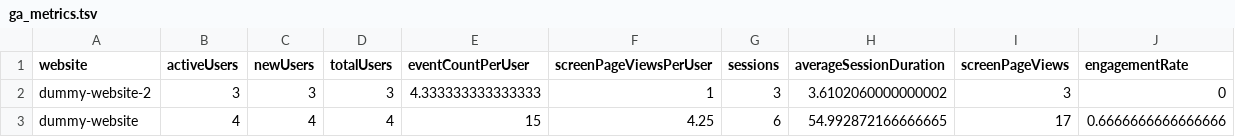
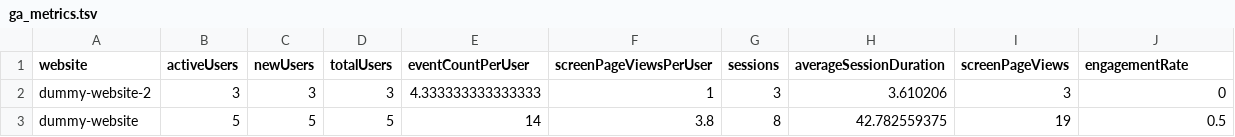
Before and after one commit to fhdsl/metricminer-dashboard, a TSV file: metricminer_data/ga/ga_metrics.tsv, drawn as a sheet.

```diff
--- a/metricminer_data/ga/ga_metrics.tsv
+++ b/metricminer_data/ga/ga_metrics.tsv
@@ -1,3 +1,3 @@
 website	activeUsers	newUsers	totalUsers	eventCountPerUser	screenPageViewsPerUser	sessions	averageSessionDuration	screenPageViews	engagementRate
-dummy-website-2	3	3	3	4.333333333333333	1	3	3.6102060000000002	3	0
-dummy-website	4	4	4	15	4.25	6	54.992872166666665	17	0.6666666666666666
+dummy-website-2	3	3	3	4.333333333333333	1	3	3.610206	3	0
+dummy-website	5	5	5	14	3.8	8	42.782559375	19	0.5
```
Also changed, not shown: metricminer_data/ga/ga_dimensions.tsv.
